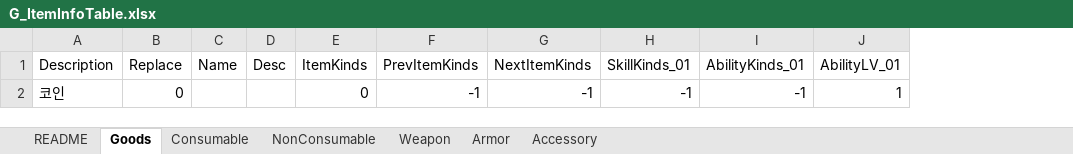
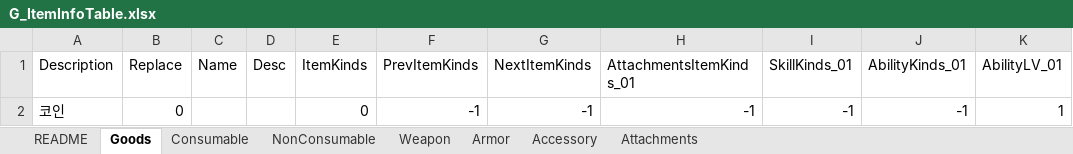
Before and after one commit to devmodle/0300000201.module_unity, an Excel workbook: Tables/G_ItemInfoTable.xlsx, sheet Goods, drawn as a sheet; values as stored, in another font and other column widths than the file's, no borders; charts and pictures not drawn; the diff names each change by its address in the sheet, - before the commit and + after, or states it on an @@ line.

```diff
--- a/Tables/G_ItemInfoTable.xlsx (sheet Goods)
+++ b/Tables/G_ItemInfoTable.xlsx (sheet Goods)
+sheet tab: Attachments
+column H (AttachmentsItemKinds_01), row 2: -1
```
Also changed, not shown: sheet NonConsumable, sheet Weapon, sheet Armor, sheet Accessory, sheet Consumable, charts or pictures, Tables/A/G_EpisodeInfoTable.xlsx, Tables/B/G_EpisodeInfoTable.xlsx, 38 other files.
